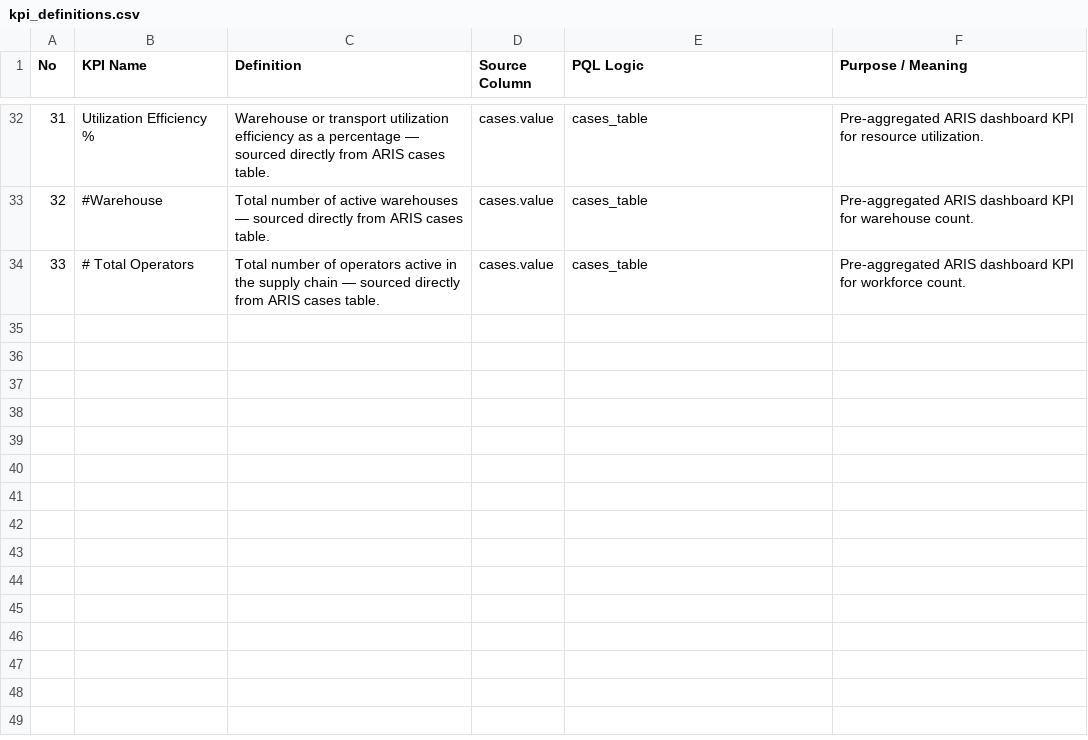
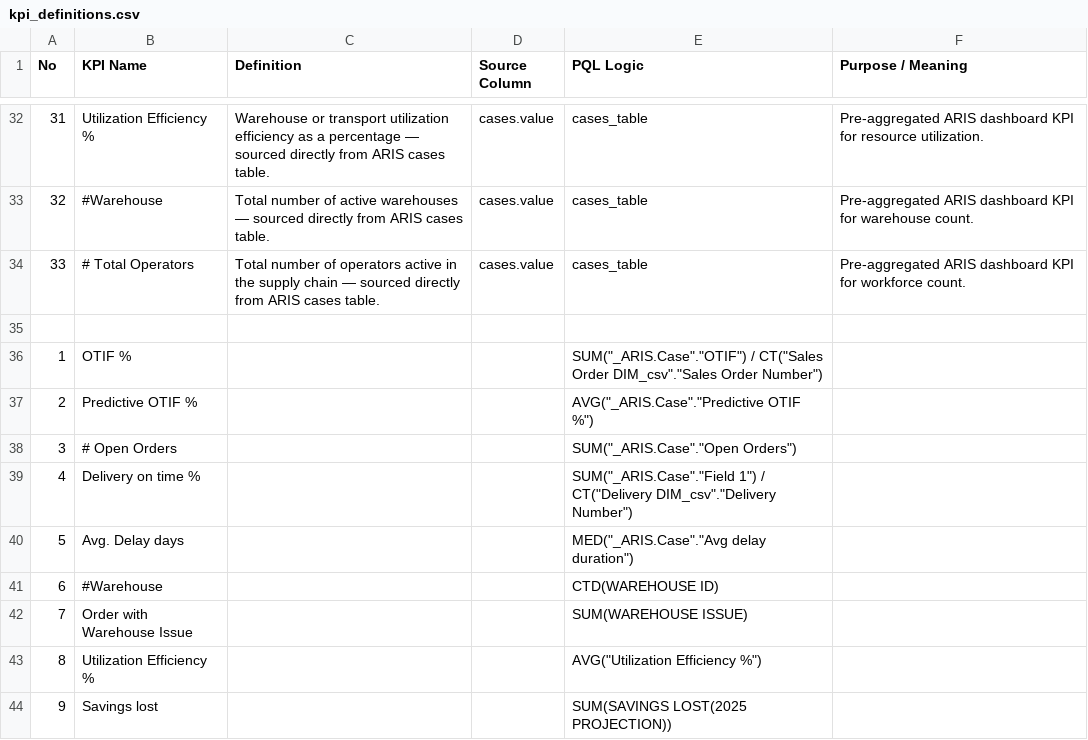
Before and after one commit to mpaliwalofi/J-J, a CSV file: data/kpi_definitions.csv, drawn as a sheet; only a part is shown, gaps mark what is left out; the diff covers the shown part only; the diff names each change by its address in the sheet, - before the commit and + after, or states it on an @@ line.

```diff
--- a/data/kpi_definitions.csv
+++ b/data/kpi_definitions.csv
+row 35: (empty)
+row 36: 1 | OTIF % |  |  | SUM("_ARIS.Case"."OTIF") / CT("Sales Order DIM_csv"."Sales Order Number")
+row 37: 2 | Predictive OTIF % |  |  | AVG("_ARIS.Case"."Predictive OTIF %")
+row 38: 3 | # Open Orders |  |  | SUM("_ARIS.Case"."Open Orders")
+row 39: 4 | Delivery on time % |  |  | SUM("_ARIS.Case"."Field 1") / CT("Delivery DIM_csv"."Delivery Number")
+row 40: 5 | Avg. Delay days |  |  | MED("_ARIS.Case"."Avg delay duration")
+row 41: 6 | #Warehouse |  |  | CTD(WAREHOUSE ID)
+row 42: 7 | Order with Warehouse Issue |  |  | SUM(WAREHOUSE ISSUE)
+row 43: 8 | Utilization Efficiency % |  |  | AVG("Utilization Efficiency %")
+row 44: 9 | Savings lost |  |  | SUM(SAVINGS LOST(2025 PROJECTION))
```
Also changed, not shown: 9 added rows and 4 edited cells elsewhere in this file, 7 other files.
